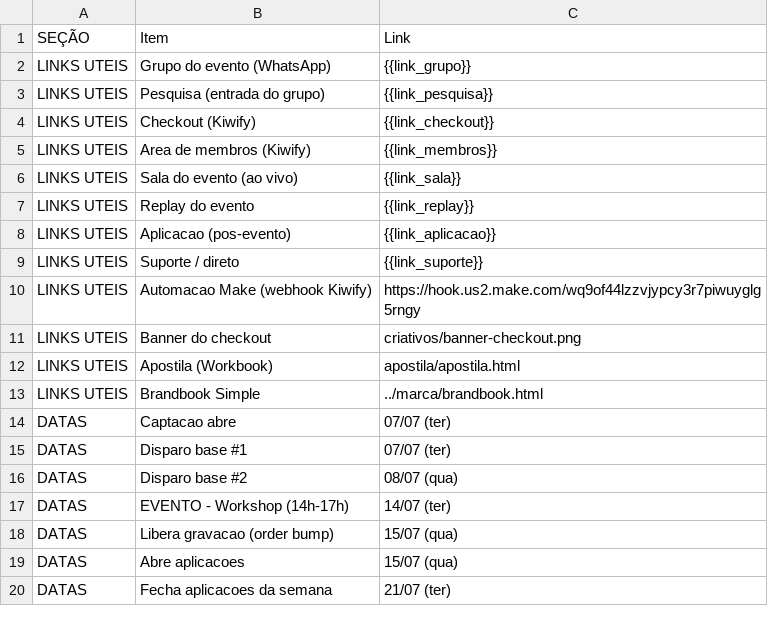
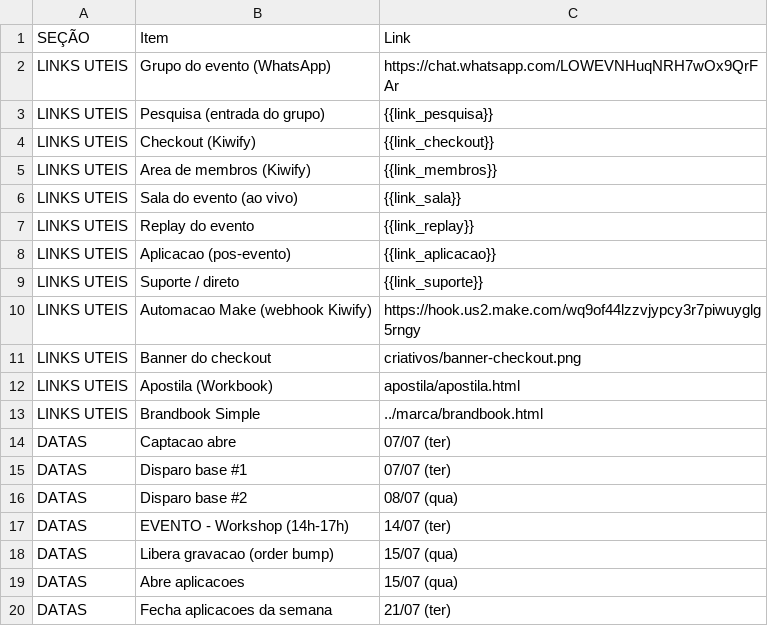
Before and after one commit to simpleacc26/simpleacc, a CSV file: clientes/0-interno-simpleacc-inova/lancamento-workshop-14-07/torre/1-sos-links.csv, drawn as a sheet.

```diff
--- a/clientes/0-interno-simpleacc-inova/lancamento-workshop-14-07/torre/1-sos-links.csv
+++ b/clientes/0-interno-simpleacc-inova/lancamento-workshop-14-07/torre/1-sos-links.csv
@@ -1,3 +1,3 @@
 SEÇÃO,Item,Link
-LINKS UTEIS,Grupo do evento (WhatsApp),{{link_grupo}}
+LINKS UTEIS,Grupo do evento (WhatsApp),https://chat.whatsapp.com/LOWEVNHuqNRH7wOx9QrFAr
 LINKS UTEIS,Pesquisa (entrada do grupo),{{link_pesquisa}}
```
Also changed, not shown: 11 other files.
